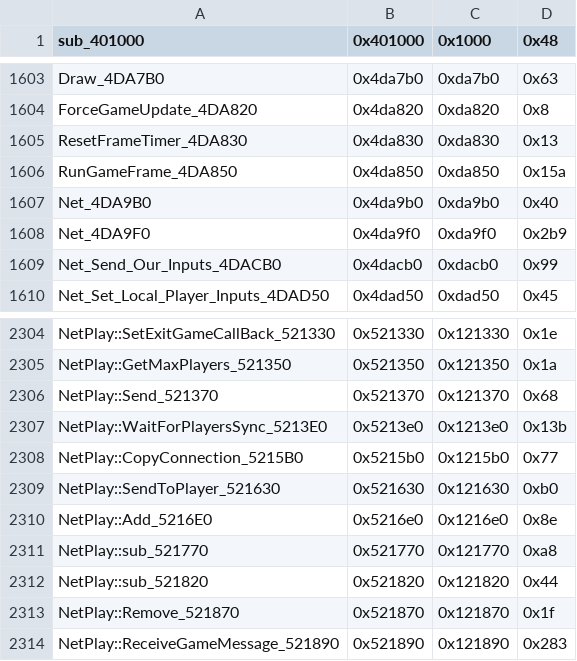
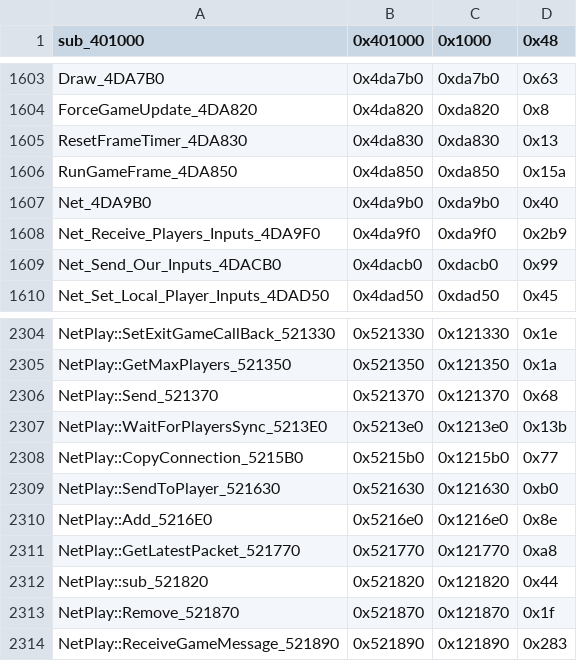
Before and after one commit to Valps/gta2_re, a CSV file: Scripts/bin_comp/og_function_data_v105.csv, drawn as a sheet; only a part is shown, gaps mark what is left out.

Commit message:
Even more Net renames
Packet_Ping_C:
field_0_player_id_1
field_4_player_id_2

Packet_SubType_3:
field_8_seq
field_D_data

Network_Data:
field_5_data

Network_14:
field_C_len
field_11_game_tick

Functions:
Net_Receive_Players_Inputs_4DA9F0
NetPlay::GetLatestPacket_521770

```diff
--- a/Scripts/bin_comp/og_function_data_v105.csv
+++ b/Scripts/bin_comp/og_function_data_v105.csv
@@ -1607,3 +1607,3 @@ RunGameFrame_4DA850,0x4da850,0xda850,0x15a
 Net_4DA9B0,0x4da9b0,0xda9b0,0x40
-Net_4DA9F0,0x4da9f0,0xda9f0,0x2b9
+Net_Receive_Players_Inputs_4DA9F0,0x4da9f0,0xda9f0,0x2b9
 Net_Send_Our_Inputs_4DACB0,0x4dacb0,0xdacb0,0x99
@@ -2310,3 +2310,3 @@ NetPlay::SendToPlayer_521630,0x521630,0x121630,0xb0
 NetPlay::Add_5216E0,0x5216e0,0x1216e0,0x8e
-NetPlay::sub_521770,0x521770,0x121770,0xa8
+NetPlay::GetLatestPacket_521770,0x521770,0x121770,0xa8
 NetPlay::sub_521820,0x521820,0x121820,0x44
```
Also changed, not shown: 4 other files.
